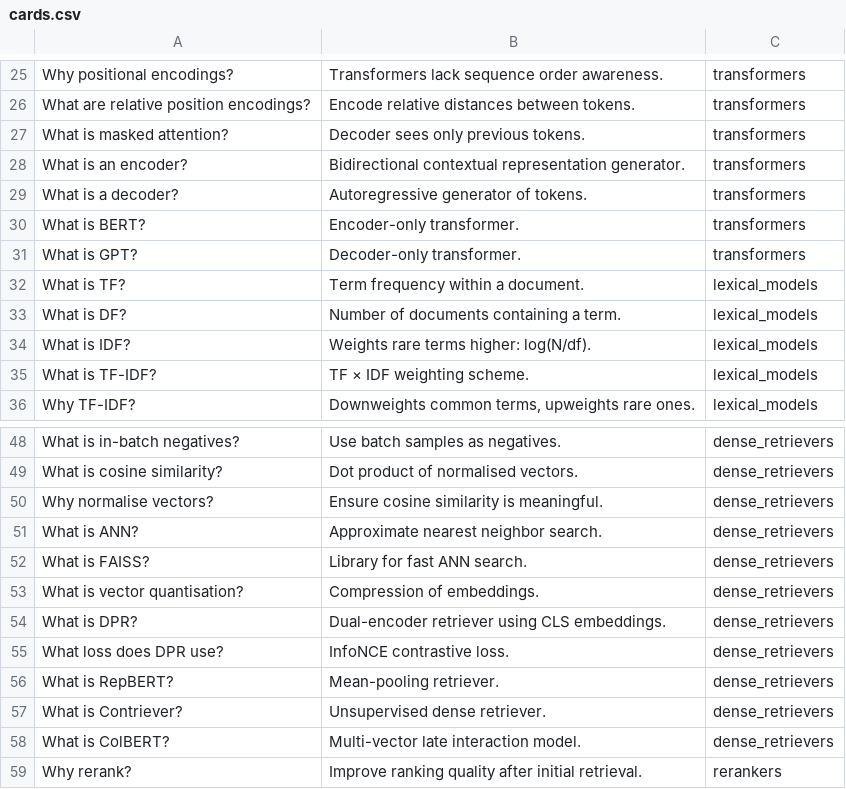
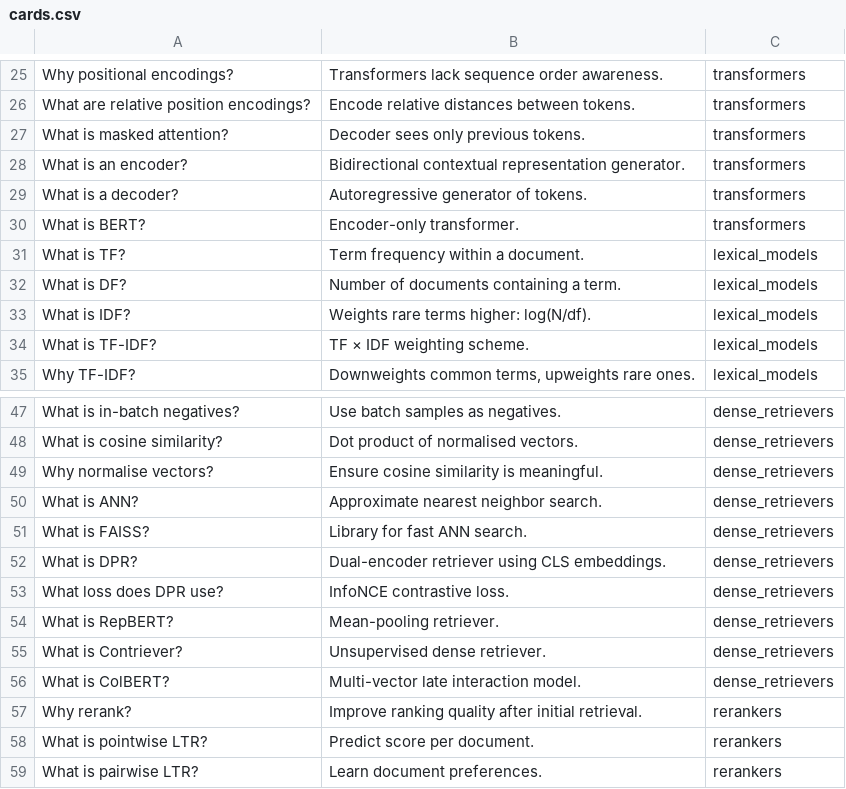
Before and after one commit to tristanduncombe/INFS7410-Study-Materials, a CSV file: cards.csv, drawn as a sheet; only a part is shown, gaps mark what is left out; the shorter side is filled out with more unchanged rows; the diff names each change by its address in the sheet, - before the commit and + after, or states it on an @@ line.

Commit message:
Remove cards

```diff
--- a/cards.csv
+++ b/cards.csv
-row 31: What is GPT? | Decoder-only transformer. | transformers
-row 53: What is vector quantisation? | Compression of embeddings. | dense_retrievers
```
